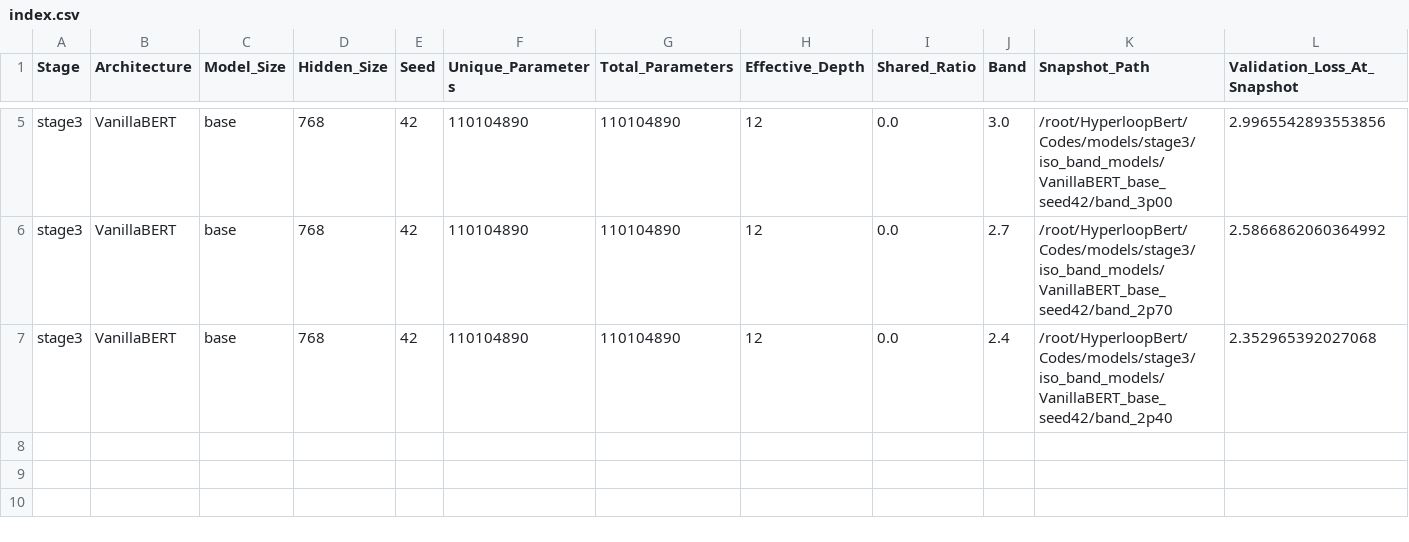
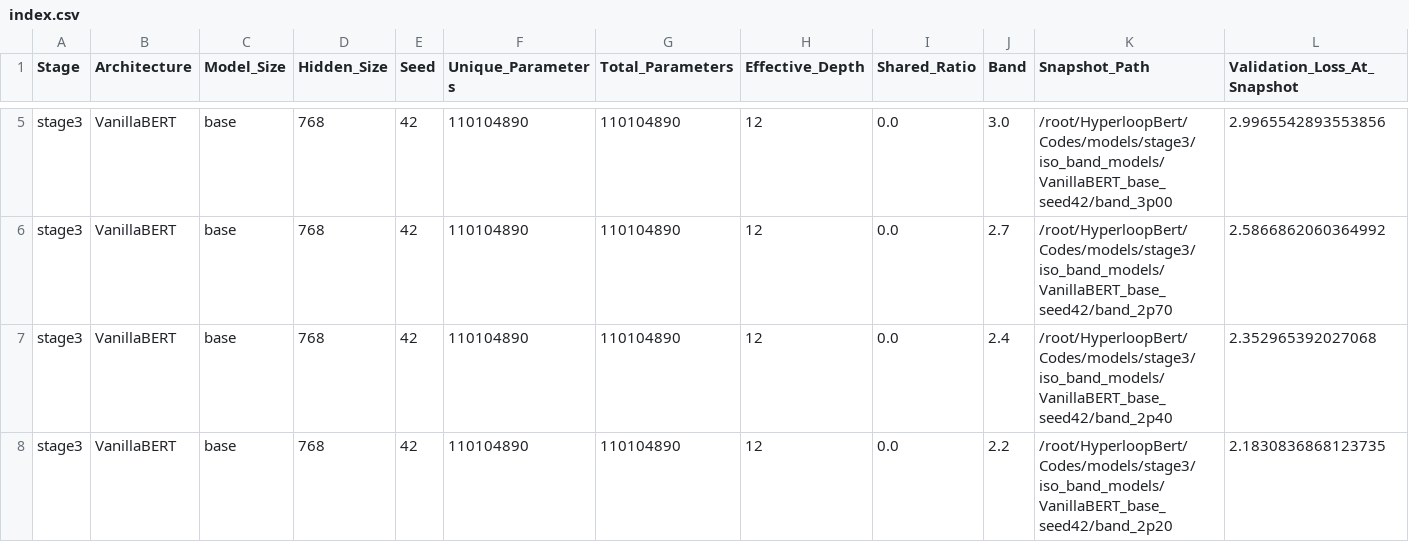
Before and after one commit to DevDaring/HyperloopBert, a CSV file: Codes/results/stage3/iso_checkpoints/index.csv, drawn as a sheet; only a part is shown, gaps mark what is left out; rows hold the shown columns only; the diff names each change by its address in the sheet, - before the commit and + after, or states it on an @@ line.

Commit message:
auto: results/code sync 2026-07-27T20:50:48Z (2 files)

```diff
--- a/Codes/results/stage3/iso_checkpoints/index.csv
+++ b/Codes/results/stage3/iso_checkpoints/index.csv
+row 8: stage3 | VanillaBERT | base | 768 | 42 | 110104890 | 110104890 | 12 | 0.0 | 2.2 | /root/HyperloopBert/Codes/models/stage3/iso_band_models/VanillaBERT_base_seed42/band_2p20 | 2.1830836868123735
```
Also changed, not shown: Codes/results/stage3/mlm/summary_table.csv.
